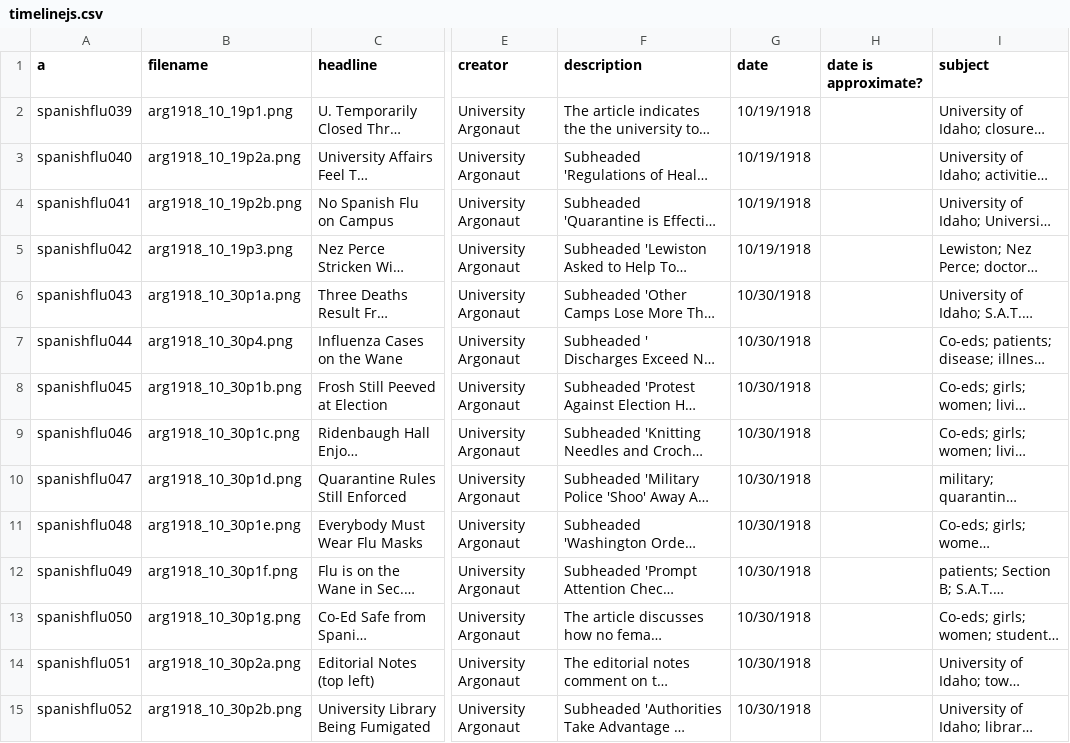
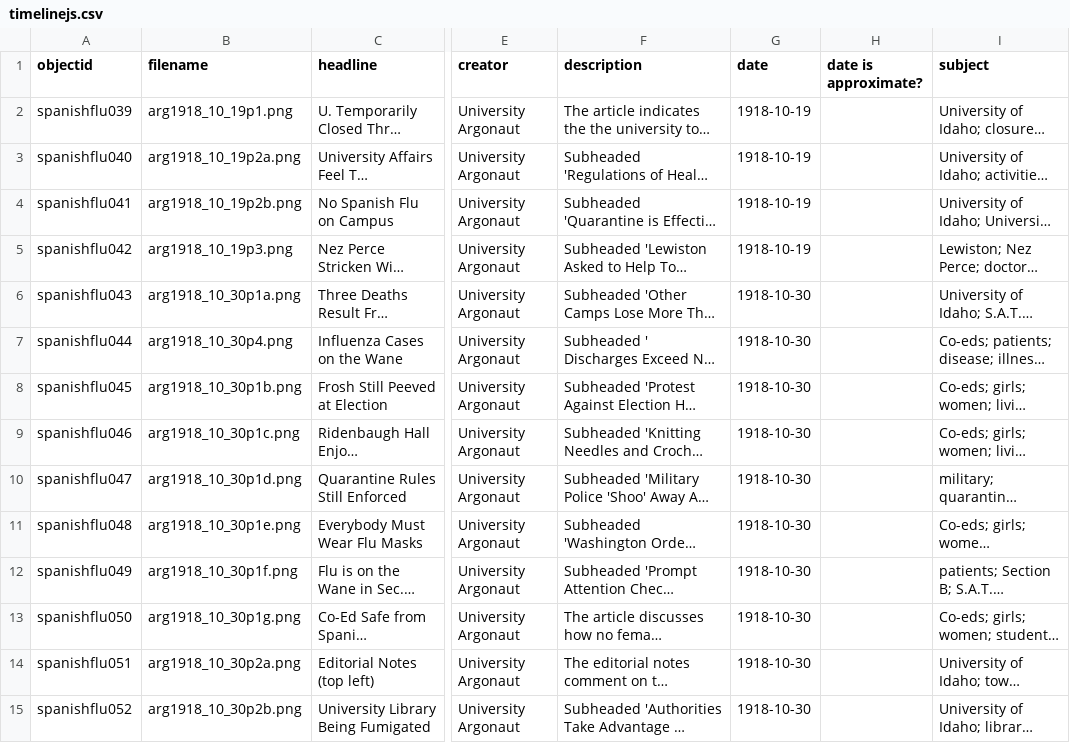
Before and after one commit to StrikkerGodt/1918-Flu-Pandemic, a CSV file: _data/timelinejs.csv, drawn as a sheet; only a part is shown, gaps mark what is left out; long unchanged cells end in …; the diff covers the shown part only; the diff names each change by its address in the sheet, - before the commit and + after, or states it on an @@ line.

Commit message:
metadata fix

```diff
--- a/_data/timelinejs.csv
+++ b/_data/timelinejs.csv
-A1: a
+A1: objectid
-G2:G5 (date): 10/19/1918
+G2:G5 (date): 1918-10-19
-G6:G15 (date): 10/30/1918
+G6:G15 (date): 1918-10-30
```
Also changed, not shown: 25 edited cells elsewhere in this file.
